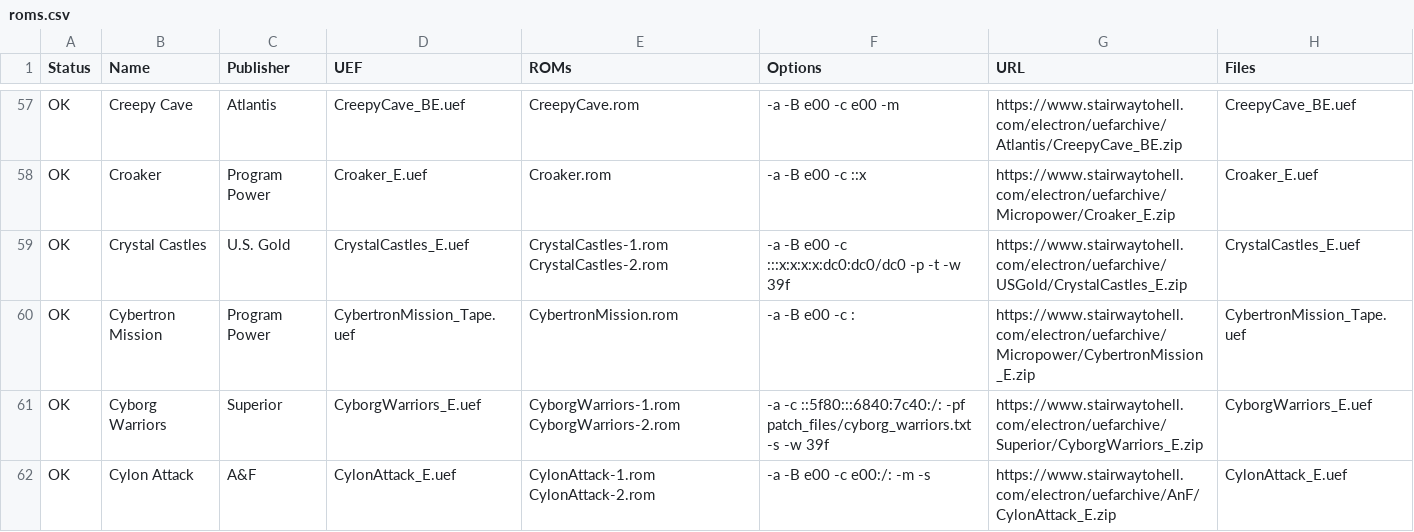
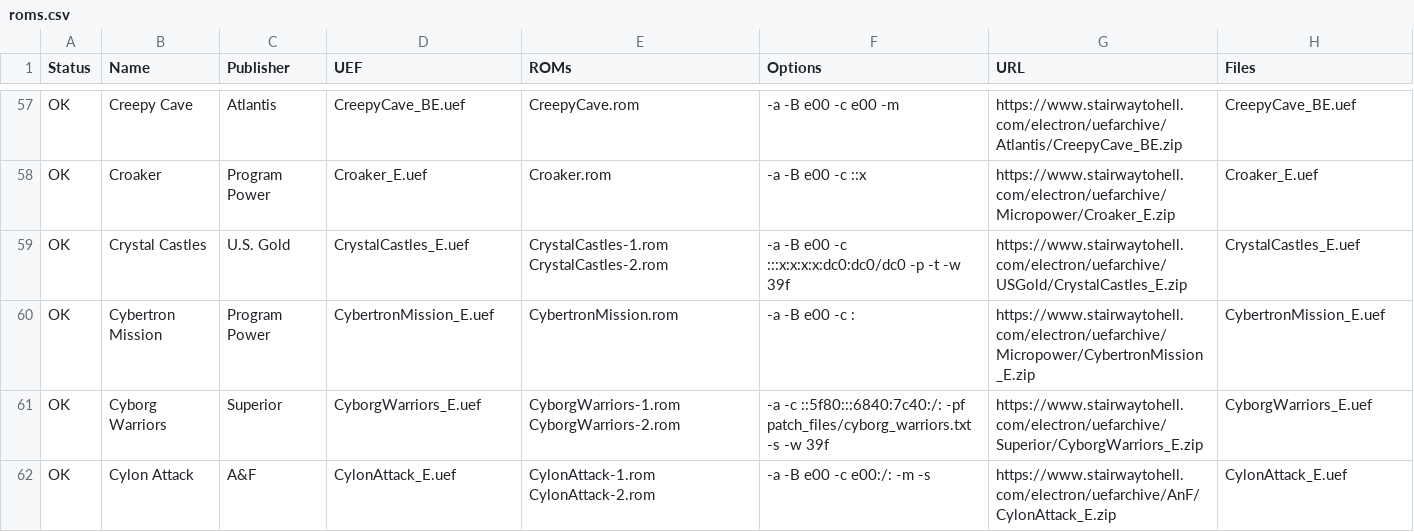
Before and after one commit to stardot/MegaGamesCartridge-ROM-recipes, a CSV file: roms.csv, drawn as a sheet; only a part is shown, gaps mark what is left out; the diff covers the shown part only.

```diff
--- a/roms.csv
+++ b/roms.csv
@@ -59,3 +59,3 @@ OK,Croaker,Program Power,Croaker_E.uef,Croaker.rom,-a -B e00 -c ::x,https://www.
 OK,Crystal Castles,U.S. Gold,CrystalCastles_E.uef,CrystalCastles-1.rom CrystalCastles-2.rom,-a -B e00 -c :::x:x:x:x:dc0:dc0/dc0 -p -t -w 39f,https://www.stairwaytohell.com/electron/uefarchive/USGold/CrystalCastles_E.zip,CrystalCastles_E.uef
-OK,Cybertron Mission,Program Power,CybertronMission_Tape.uef,CybertronMission.rom,-a -B e00 -c :,https://www.stairwaytohell.com/electron/uefarchive/Micropower/CybertronMission_E.zip,CybertronMission_Tape.uef
+OK,Cybertron Mission,Program Power,CybertronMission_E.uef,CybertronMission.rom,-a -B e00 -c :,https://www.stairwaytohell.com/electron/uefarchive/Micropower/CybertronMission_E.zip,CybertronMission_E.uef
 OK,Cyborg Warriors,Superior,CyborgWarriors_E.uef,CyborgWarriors-1.rom CyborgWarriors-2.rom,-a -c ::5f80:::6840:7c40:/: -pf patch_files/cyborg_warriors.txt -s -w 39f,https://www.stairwaytohell.com/electron/uefarchive/Superior/CyborgWarriors_E.zip,CyborgWarriors_E.uef
```
Also changed, not shown: 18 edited cells elsewhere in this file, 5 other files.
